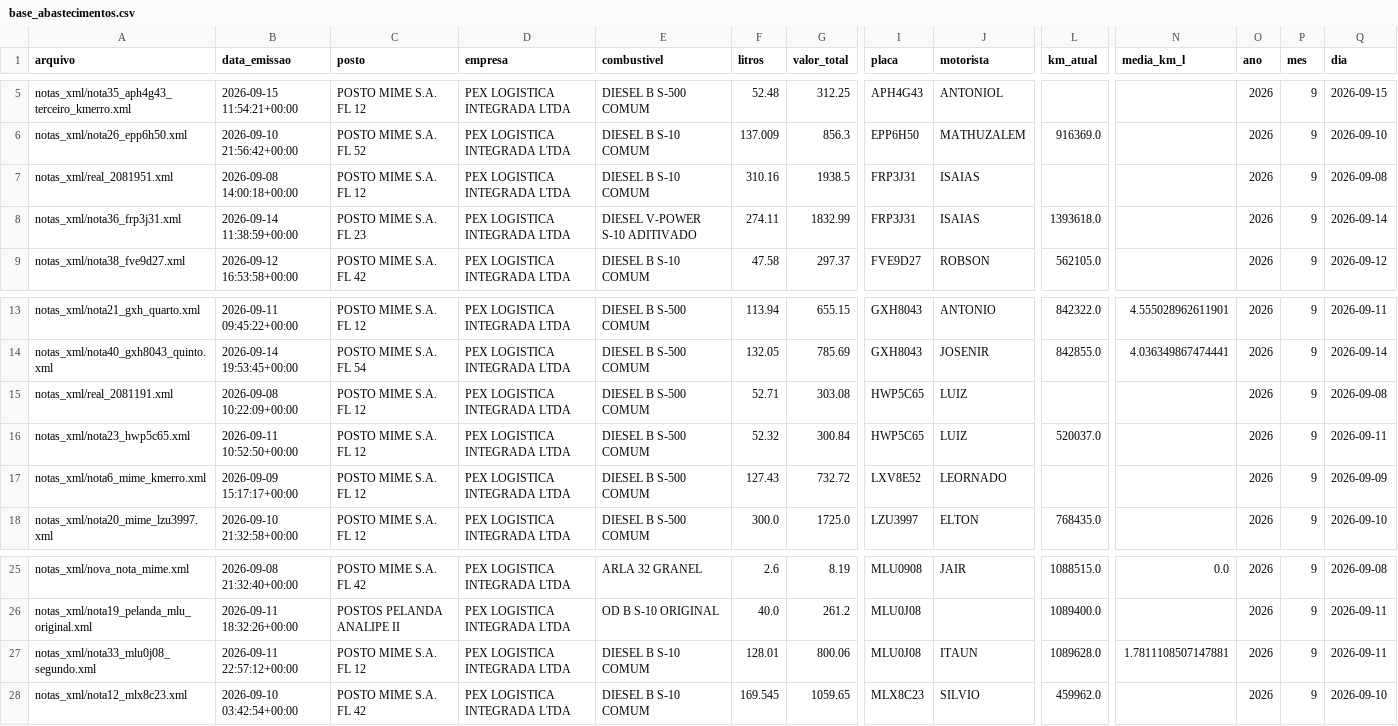
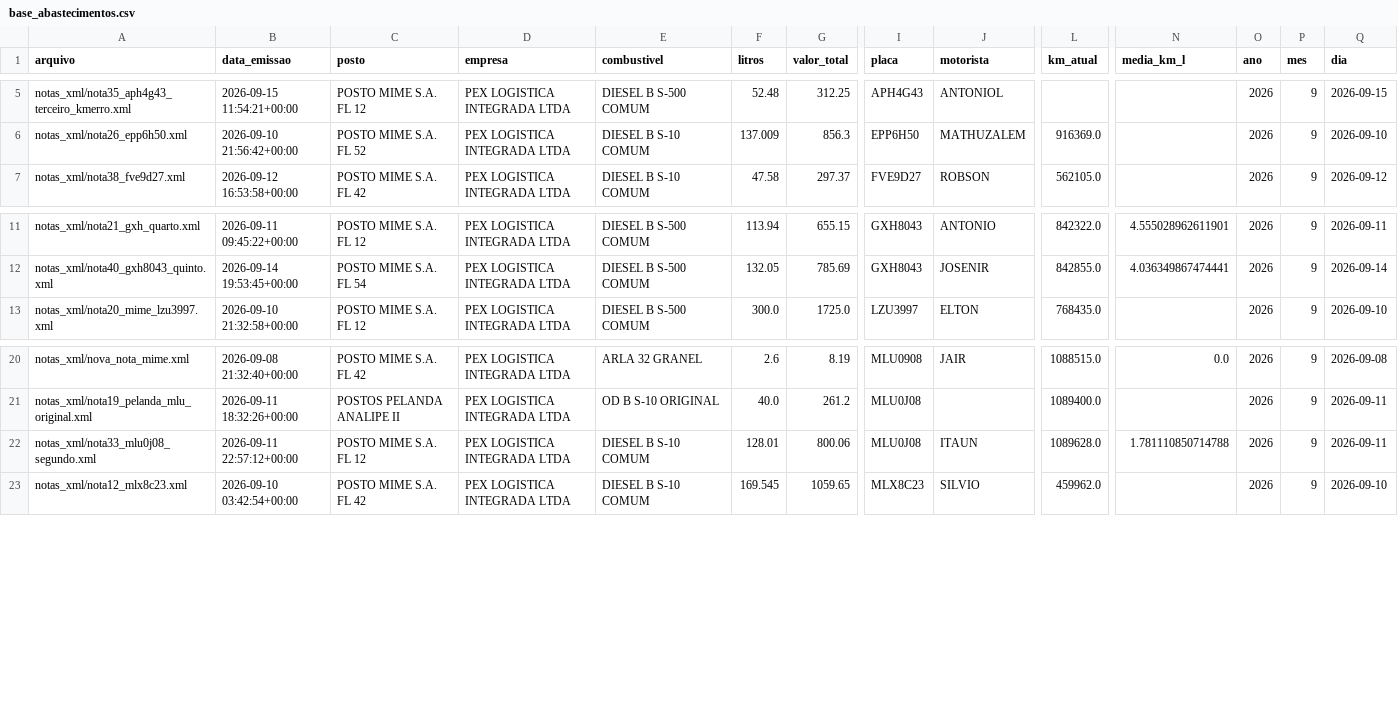
Before and after one commit to leandroosmar-dot/dashboard-abastecimento, a CSV file: base_abastecimentos.csv, drawn as a sheet; only a part is shown, gaps mark what is left out; removed rows and columns are numbered as before the commit, all else as after; rows hold the shown columns only; the diff names each change by its address in the sheet, - before the commit and + after, or states it on an @@ line.

Commit message:
Remove-placas

```diff
--- a/base_abastecimentos.csv
+++ b/base_abastecimentos.csv
-row 7: notas_xml/real_2081951.xml | 2026-09-08 14:00:18+00:00 | POSTO MIME S.A. FL 12 | PEX LOGISTICA INTEGRADA LTDA | DIESEL B S-10 COMUM | 310.16 | 1938.5 | FRP3J31 | ISAIAS |  |  | 2026 | 9 | 2026-09-08
-row 8: notas_xml/nota36_frp3j31.xml | 2026-09-14 11:38:59+00:00 | POSTO MIME S.A. FL 23 | PEX LOGISTICA INTEGRADA LTDA | DIESEL V-POWER S-10 ADITIVADO | 274.11 | 1832.99 | FRP3J31 | ISAIAS | 1393618.0 |  | 2026 | 9 | 2026-09-14
-row 15: notas_xml/real_2081191.xml | 2026-09-08 10:22:09+00:00 | POSTO MIME S.A. FL 12 | PEX LOGISTICA INTEGRADA LTDA | DIESEL B S-500 COMUM | 52.71 | 303.08 | HWP5C65 | LUIZ |  |  | 2026 | 9 | 2026-09-08
-row 16: notas_xml/nota23_hwp5c65.xml | 2026-09-11 10:52:50+00:00 | POSTO MIME S.A. FL 12 | PEX LOGISTICA INTEGRADA LTDA | DIESEL B S-500 COMUM | 52.32 | 300.84 | HWP5C65 | LUIZ | 520037.0 |  | 2026 | 9 | 2026-09-11
-row 17: notas_xml/nota6_mime_kmerro.xml | 2026-09-09 15:17:17+00:00 | POSTO MIME S.A. FL 12 | PEX LOGISTICA INTEGRADA LTDA | DIESEL B S-500 COMUM | 127.43 | 732.72 | LXV8E52 | LEORNADO |  |  | 2026 | 9 | 2026-09-09
-N22 (media_km_l): 1.7811108507147881
+N22 (media_km_l): 1.781110850714788
```
Also changed, not shown: 1 other file.
